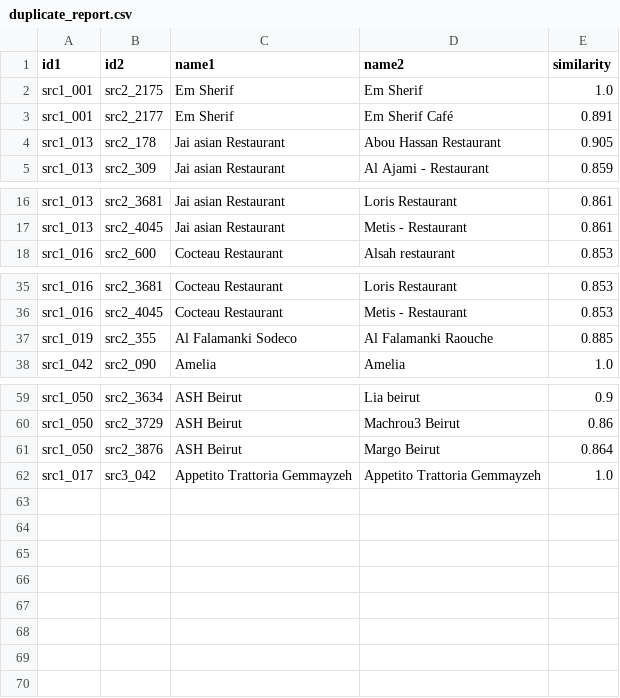
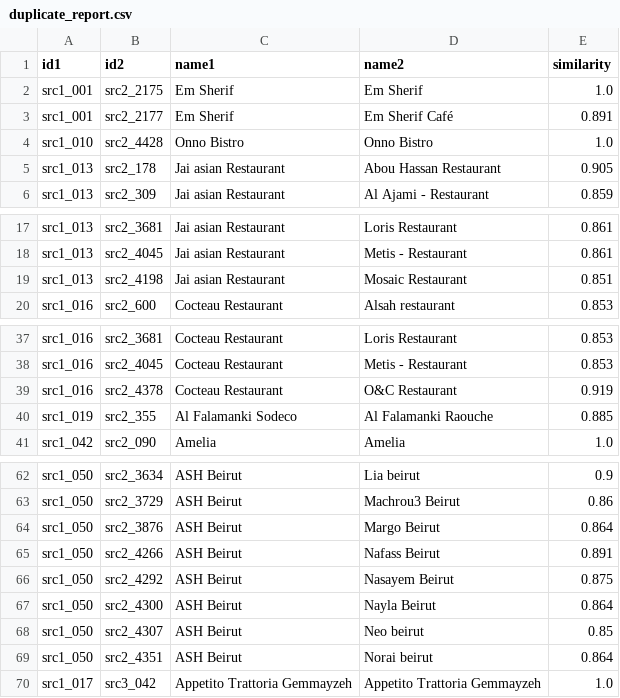
Before and after one commit to rawanb8/dining-analysis, a CSV file: merged/duplicate_report.csv, drawn as a sheet; only a part is shown, gaps mark what is left out.

```diff
--- a/merged/duplicate_report.csv
+++ b/merged/duplicate_report.csv
@@ -3,2 +3,3 @@ src1_001,src2_2175,Em Sherif,Em Sherif,1.0
 src1_001,src2_2177,Em Sherif,Em Sherif Café,0.891
+src1_010,src2_4428,Onno Bistro,Onno Bistro,1.0
 src1_013,src2_178,Jai asian Restaurant,Abou Hassan Restaurant,0.905
@@ -17,2 +18,3 @@ src1_013,src2_3681,Jai asian Restaurant,Loris Restaurant,0.861
 src1_013,src2_4045,Jai asian Restaurant,Metis - Restaurant,0.861
+src1_013,src2_4198,Jai asian Restaurant,Mosaic Restaurant,0.851
 src1_016,src2_600,Cocteau Restaurant,Alsah restaurant,0.853
@@ -36,2 +38,3 @@ src1_016,src2_3681,Cocteau Restaurant,Loris Restaurant,0.853
 src1_016,src2_4045,Cocteau Restaurant,Metis - Restaurant,0.853
+src1_016,src2_4378,Cocteau Restaurant,O&C Restaurant,0.919
 src1_019,src2_355,Al Falamanki Sodeco,Al Falamanki Raouche,0.885
@@ -61,2 +64,7 @@ src1_050,src2_3729,ASH Beirut,Machrou3 Beirut,0.86
 src1_050,src2_3876,ASH Beirut,Margo Beirut,0.864
+src1_050,src2_4266,ASH Beirut,Nafass Beirut,0.891
+src1_050,src2_4292,ASH Beirut,Nasayem Beirut,0.875
+src1_050,src2_4300,ASH Beirut,Nayla Beirut,0.864
+src1_050,src2_4307,ASH Beirut,Neo beirut,0.85
+src1_050,src2_4351,ASH Beirut,Norai beirut,0.864
 src1_017,src3_042,Appetito Trattoria Gemmayzeh,Appetito Trattoria Gemmayzeh,1.0
```
Also changed, not shown: machine_learning/ml_grid_search_results.csv, machine_learning/ml_restaurant_level_predictions.csv, 26 other files.
